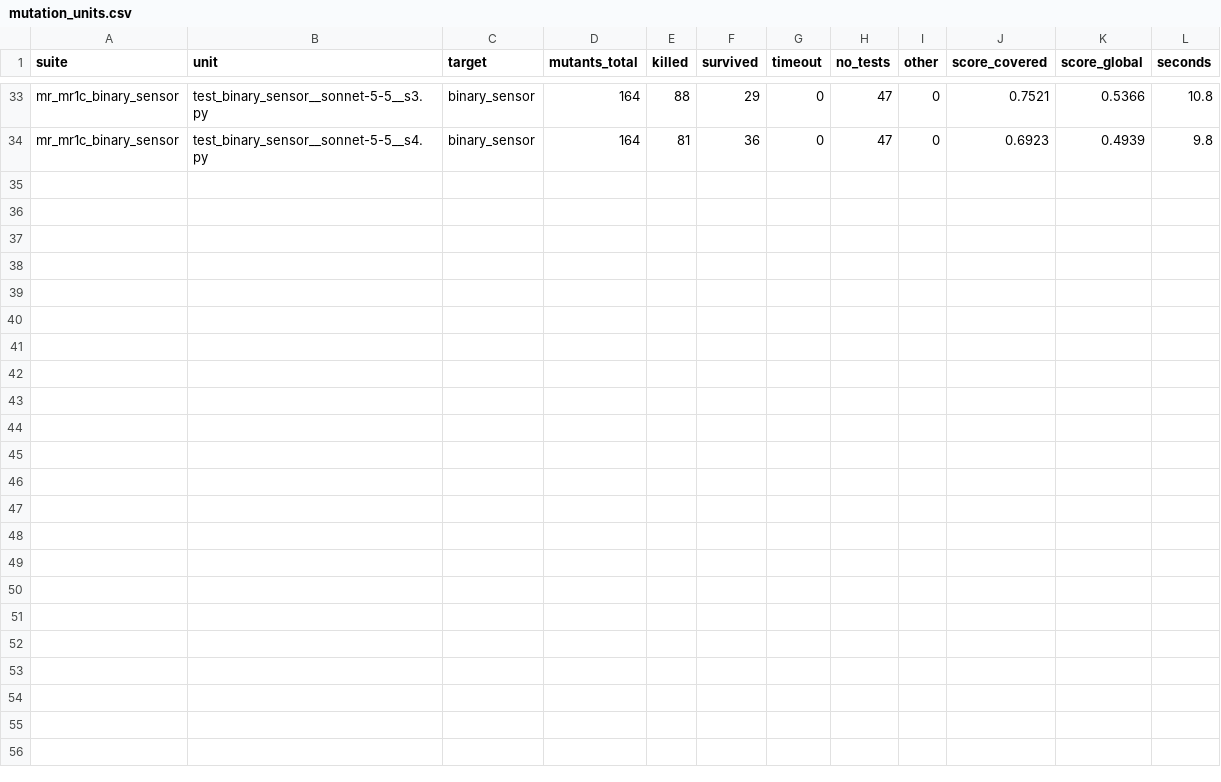
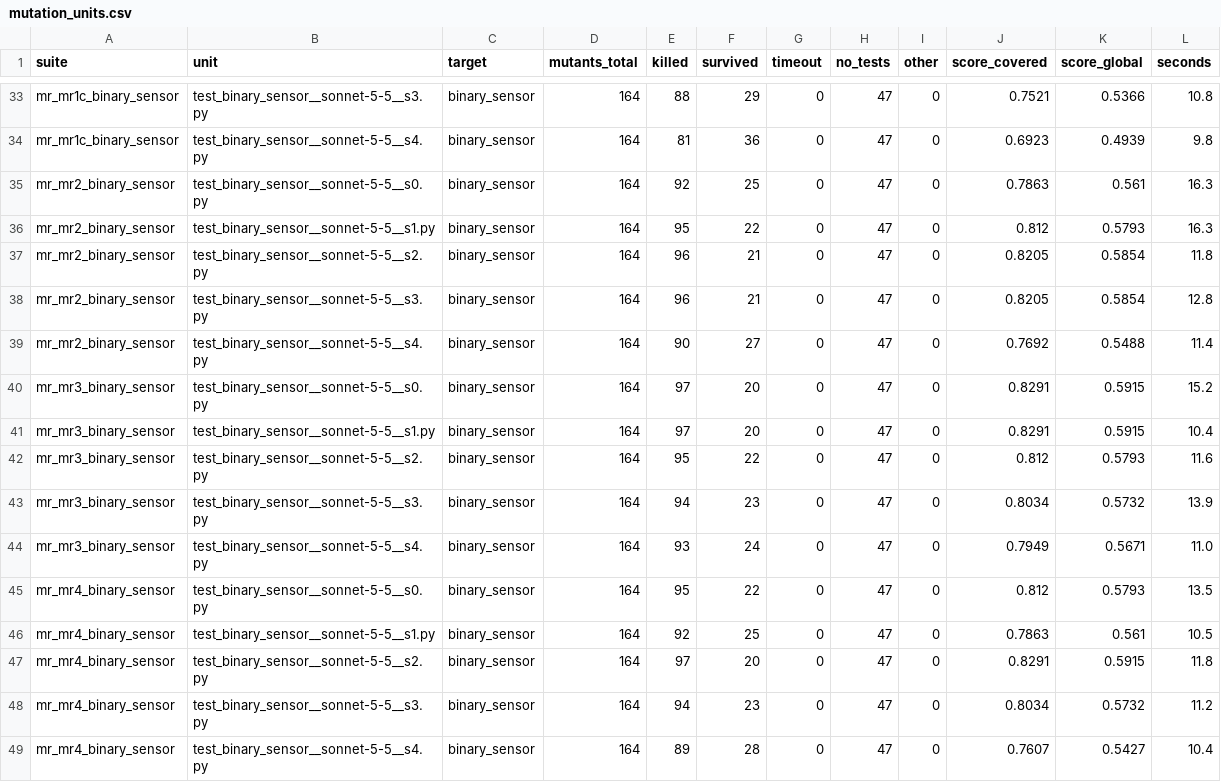
Before and after one commit to rakeshreddy3466/llm-test-quality-assessment, a CSV file: results/mutation_units.csv, drawn as a sheet; only a part is shown, gaps mark what is left out.

```diff
--- a/results/mutation_units.csv
+++ b/results/mutation_units.csv
@@ -34 +34,16 @@ mr_mr1c_binary_sensor,test_binary_sensor__sonnet-5-5__s3.py,binary_sensor,164,88
 mr_mr1c_binary_sensor,test_binary_sensor__sonnet-5-5__s4.py,binary_sensor,164,81,36,0,47,0,0.6923,0.4939,9.8
+mr_mr2_binary_sensor,test_binary_sensor__sonnet-5-5__s0.py,binary_sensor,164,92,25,0,47,0,0.7863,0.561,16.3
+mr_mr2_binary_sensor,test_binary_sensor__sonnet-5-5__s1.py,binary_sensor,164,95,22,0,47,0,0.812,0.5793,16.3
+mr_mr2_binary_sensor,test_binary_sensor__sonnet-5-5__s2.py,binary_sensor,164,96,21,0,47,0,0.8205,0.5854,11.8
+mr_mr2_binary_sensor,test_binary_sensor__sonnet-5-5__s3.py,binary_sensor,164,96,21,0,47,0,0.8205,0.5854,12.8
+mr_mr2_binary_sensor,test_binary_sensor__sonnet-5-5__s4.py,binary_sensor,164,90,27,0,47,0,0.7692,0.5488,11.4
+mr_mr3_binary_sensor,test_binary_sensor__sonnet-5-5__s0.py,binary_sensor,164,97,20,0,47,0,0.8291,0.5915,15.2
+mr_mr3_binary_sensor,test_binary_sensor__sonnet-5-5__s1.py,binary_sensor,164,97,20,0,47,0,0.8291,0.5915,10.4
+mr_mr3_binary_sensor,test_binary_sensor__sonnet-5-5__s2.py,binary_sensor,164,95,22,0,47,0,0.812,0.5793,11.6
+mr_mr3_binary_sensor,test_binary_sensor__sonnet-5-5__s3.py,binary_sensor,164,94,23,0,47,0,0.8034,0.5732,13.9
+mr_mr3_binary_sensor,test_binary_sensor__sonnet-5-5__s4.py,binary_sensor,164,93,24,0,47,0,0.7949,0.5671,11.0
+mr_mr4_binary_sensor,test_binary_sensor__sonnet-5-5__s0.py,binary_sensor,164,95,22,0,47,0,0.812,0.5793,13.5
+mr_mr4_binary_sensor,test_binary_sensor__sonnet-5-5__s1.py,binary_sensor,164,92,25,0,47,0,0.7863,0.561,10.5
+mr_mr4_binary_sensor,test_binary_sensor__sonnet-5-5__s2.py,binary_sensor,164,97,20,0,47,0,0.8291,0.5915,11.8
+mr_mr4_binary_sensor,test_binary_sensor__sonnet-5-5__s3.py,binary_sensor,164,94,23,0,47,0,0.8034,0.5732,11.2
+mr_mr4_binary_sensor,test_binary_sensor__sonnet-5-5__s4.py,binary_sensor,164,89,28,0,47,0,0.7607,0.5427,10.4
```
Also changed, not shown: results/coverage_suites.csv, results/coverage_units.csv, 27 other files.
